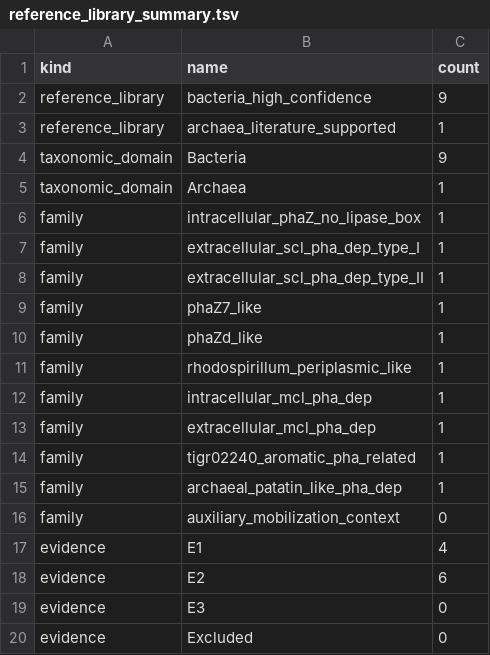
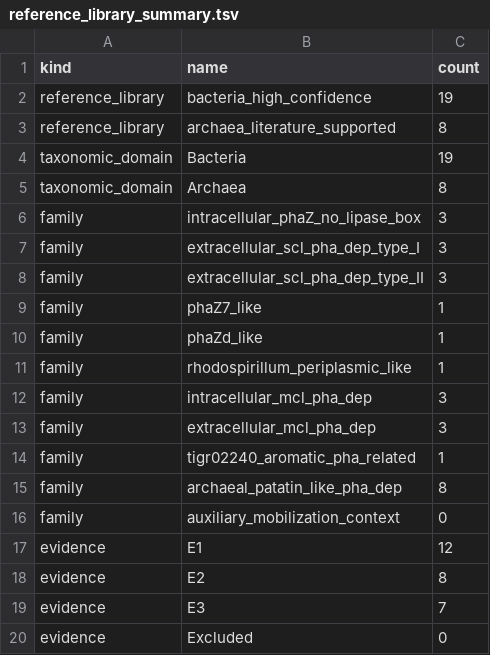
Before and after one commit to anzhiw2-gif/PHB-GTDB-GPT, a TSV file: 01_reference_library/reference_library_summary.tsv, drawn as a sheet.

```diff
--- a/01_reference_library/reference_library_summary.tsv
+++ b/01_reference_library/reference_library_summary.tsv
@@ -1,9 +1,9 @@
 kind	name	count
-reference_library	bacteria_high_confidence	9
-reference_library	archaea_literature_supported	1
-taxonomic_domain	Bacteria	9
-taxonomic_domain	Archaea	1
-family	intracellular_phaZ_no_lipase_box	1
-family	extracellular_scl_pha_dep_type_I	1
-family	extracellular_scl_pha_dep_type_II	1
+reference_library	bacteria_high_confidence	19
+reference_library	archaea_literature_supported	8
+taxonomic_domain	Bacteria	19
+taxonomic_domain	Archaea	8
+family	intracellular_phaZ_no_lipase_box	3
+family	extracellular_scl_pha_dep_type_I	3
+family	extracellular_scl_pha_dep_type_II	3
 family	phaZ7_like	1
@@ -11,10 +11,10 @@ family	phaZd_like	1
 family	rhodospirillum_periplasmic_like	1
-family	intracellular_mcl_pha_dep	1
-family	extracellular_mcl_pha_dep	1
+family	intracellular_mcl_pha_dep	3
+family	extracellular_mcl_pha_dep	3
 family	tigr02240_aromatic_pha_related	1
-family	archaeal_patatin_like_pha_dep	1
+family	archaeal_patatin_like_pha_dep	8
 family	auxiliary_mobilization_context	0
-evidence	E1	4
-evidence	E2	6
-evidence	E3	0
+evidence	E1	12
+evidence	E2	8
+evidence	E3	7
 evidence	Excluded	0
```
Also changed, not shown: 41 other files.
